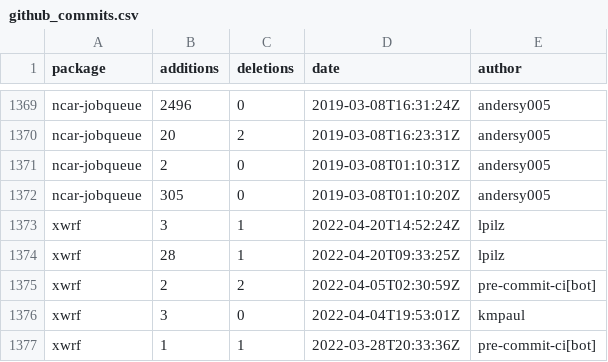
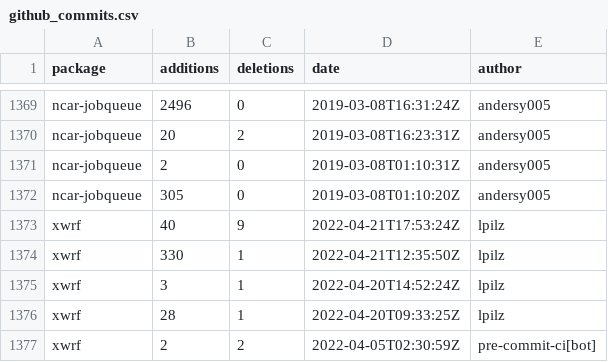
Before and after one commit to ncar-xdev/ncar-xdev.github.io, a CSV file: data/github_commits.csv, drawn as a sheet; only a part is shown, gaps mark what is left out; the shorter side is filled out with more unchanged rows; the diff names each change by its address in the sheet, - before the commit and + after, or states it on an @@ line.

```diff
--- a/data/github_commits.csv
+++ b/data/github_commits.csv
+row 1373: xwrf | 40 | 9 | 2022-04-21T17:53:24Z | lpilz
+row 1374: xwrf | 330 | 1 | 2022-04-21T12:35:50Z | lpilz
```
Also changed, not shown: data/github_issues.csv, data/github_repos.csv, 1 other file.
